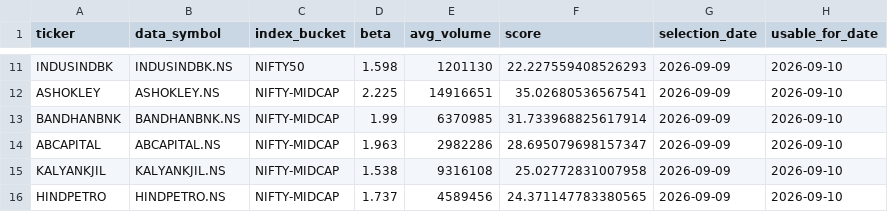
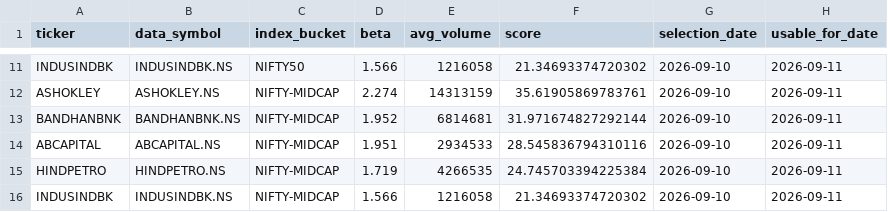
Before and after one commit to arun906/ScalpingApp, a CSV file: active_watchlist.csv, drawn as a sheet; only a part is shown, gaps mark what is left out; removed rows and columns are numbered as before the commit, all else as after; the diff covers the shown part only; the diff names each change by its address in the sheet, - before the commit and + after, or states it on an @@ line.

```diff
--- a/active_watchlist.csv
+++ b/active_watchlist.csv
-D11 (beta): 1.598
+D11 (beta): 1.566
-E11 (avg_volume): 1201130
+E11 (avg_volume): 1216058
-F11 (score): 22.227559408526293
+F11 (score): 21.34693374720302
-G11:G14 (selection_date): 2026-09-09
+G11:G14 (selection_date): 2026-09-10
-H11:H14 (usable_for_date): 2026-09-10
+H11:H14 (usable_for_date): 2026-09-11
-D12 (beta): 2.225
+D12 (beta): 2.274
-E12 (avg_volume): 14916651
+E12 (avg_volume): 14313159
-F12 (score): 35.02680536567541
+F12 (score): 35.61905869783761
-D13 (beta): 1.99
+D13 (beta): 1.952
-E13 (avg_volume): 6370985
+E13 (avg_volume): 6814681
-F13 (score): 31.733968825617914
+F13 (score): 31.971674827292144
-D14 (beta): 1.963
+D14 (beta): 1.951
-E14 (avg_volume): 2982286
+E14 (avg_volume): 2934533
-F14 (score): 28.695079698157347
+F14 (score): 28.545836794310116
-row 15: KALYANKJIL | KALYANKJIL.NS | NIFTY-MIDCAP | 1.538 | 9316108 | 25.02772831007958 | 2026-09-09 | 2026-09-10
-D15 (beta): 1.737
+D15 (beta): 1.719
-E15 (avg_volume): 4589456
+E15 (avg_volume): 4266535
-F15 (score): 24.371147783380565
+F15 (score): 24.745703394225384
-G15 (selection_date): 2026-09-09
+G15 (selection_date): 2026-09-10
-H15 (usable_for_date): 2026-09-10
+H15 (usable_for_date): 2026-09-11
+row 16: INDUSINDBK | INDUSINDBK.NS | NIFTY-MIDCAP | 1.566 | 1216058 | 21.34693374720302 | 2026-09-10 | 2026-09-11
```
Also changed, not shown: 3 added rows, 3 removed rows and 30 edited cells elsewhere in this file, watchlist_history.csv.
